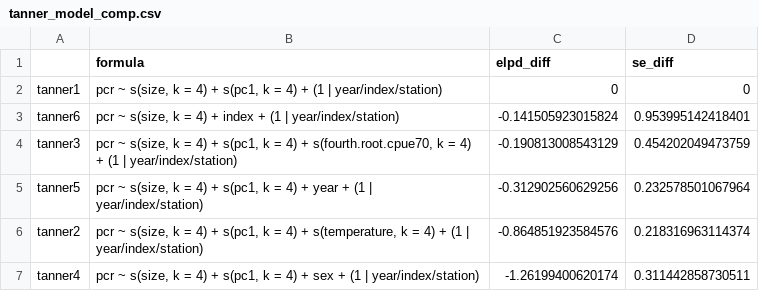
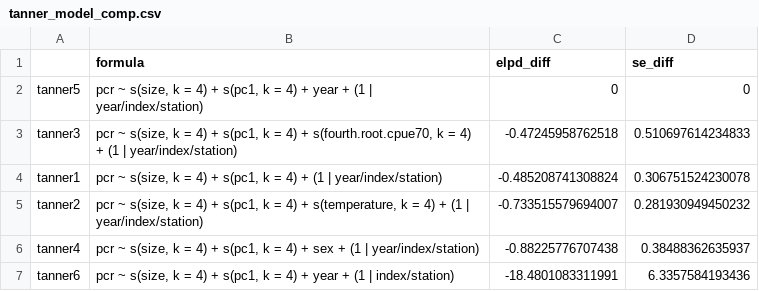
Before and after one commit to AFSC-Shellfish-Assessment-Program/BCS_2014-2017, a CSV file: output/tanner_model_comp.csv, drawn as a sheet.

Commit message:
Adding additional tanner crab models + final model run

```diff
--- a/output/tanner_model_comp.csv
+++ b/output/tanner_model_comp.csv
@@ -1,7 +1,7 @@
 "","formula","elpd_diff","se_diff"
-"tanner1","pcr ~ s(size, k = 4) + s(pc1, k = 4) + (1 | year/index/station)",0,0
-"tanner6","pcr ~ s(size, k = 4) + index + (1 | year/index/station)",-0.141505923015824,0.953995142418401
-"tanner3","pcr ~ s(size, k = 4) + s(pc1, k = 4) + s(fourth.root.cpue70, k = 4) + (1 | year/index/station)",-0.190813008543129,0.454202049473759
-"tanner5","pcr ~ s(size, k = 4) + s(pc1, k = 4) + year + (1 | year/index/station)",-0.312902560629256,0.232578501067964
-"tanner2","pcr ~ s(size, k = 4) + s(pc1, k = 4) + s(temperature, k = 4) + (1 | year/index/station)",-0.864851923584576,0.218316963114374
-"tanner4","pcr ~ s(size, k = 4) + s(pc1, k = 4) + sex + (1 | year/index/station)",-1.26199400620174,0.311442858730511
+"tanner5","pcr ~ s(size, k = 4) + s(pc1, k = 4) + year + (1 | year/index/station)",0,0
+"tanner3","pcr ~ s(size, k = 4) + s(pc1, k = 4) + s(fourth.root.cpue70, k = 4) + (1 | year/index/station)",-0.47245958762518,0.510697614234833
+"tanner1","pcr ~ s(size, k = 4) + s(pc1, k = 4) + (1 | year/index/station)",-0.485208741308824,0.306751524230078
+"tanner2","pcr ~ s(size, k = 4) + s(pc1, k = 4) + s(temperature, k = 4) + (1 | year/index/station)",-0.733515579694007,0.281930949450232
+"tanner4","pcr ~ s(size, k = 4) + s(pc1, k = 4) + sex + (1 | year/index/station)",-0.88225776707438,0.38488362635937
+"tanner6","pcr ~ s(size, k = 4) + s(pc1, k = 4) + year + (1 | index/station)",-18.4801083311991,6.3357584193436
```
Also changed, not shown: 14 other files.
